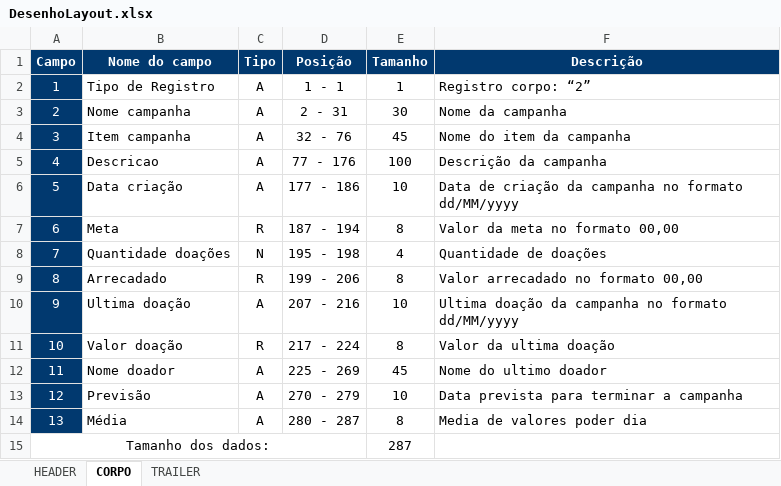
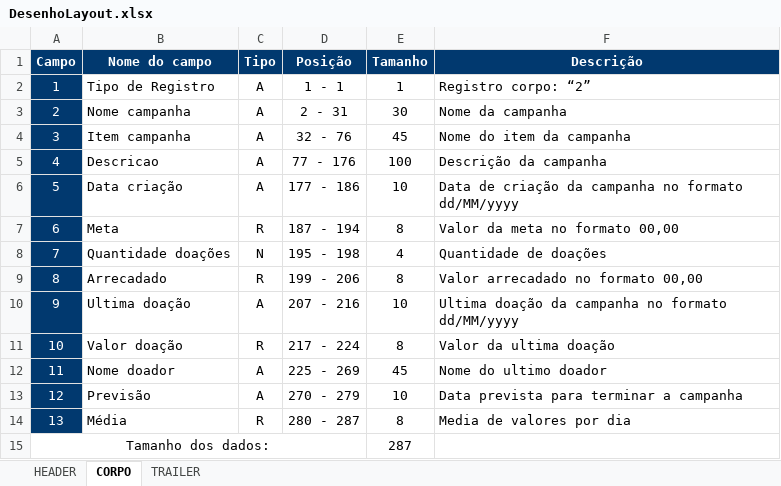
Before and after one commit to apires-roberta/bp, an Excel workbook: docs/excels/DesenhoLayout.xlsx, sheet CORPO, drawn as a sheet; values as stored, in another font and other column widths than the file's, no borders; the diff names each change by its address in the sheet, - before the commit and + after, or states it on an @@ line.

```diff
--- a/docs/excels/DesenhoLayout.xlsx (sheet CORPO)
+++ b/docs/excels/DesenhoLayout.xlsx (sheet CORPO)
-C14 (Tipo): A
+C14 (Tipo): R
-F14 (Descrição): Media de valores poder dia
+F14 (Descrição): Media de valores por dia
```
Also changed, not shown: 17 other files.
